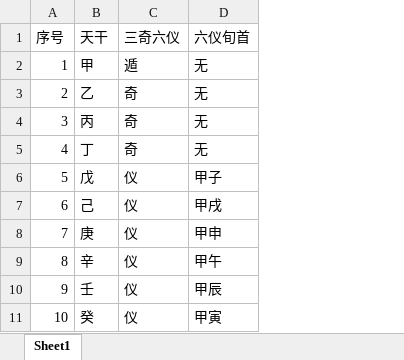
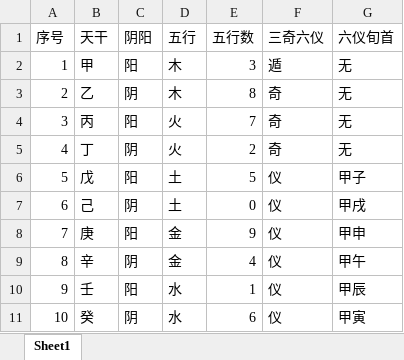
Before and after one commit to yanyaming/yxf_yixue_py, an Excel workbook: yxf_yixue/utils/cexcel/三式-奇门天干.xlsx, sheet Sheet1, drawn as a sheet; values as stored, in another font and other column widths than the file's, no borders; the diff names each change by its address in the sheet, - before the commit and + after, or states it on an @@ line.

```diff
--- a/yxf_yixue/utils/cexcel/三式-奇门天干.xlsx (sheet Sheet1)
+++ b/yxf_yixue/utils/cexcel/三式-奇门天干.xlsx (sheet Sheet1)
+column C (阴阳), rows 2-11: 阳 | 阴 | 阳 | 阴 | 阳 | 阴 | 阳 | 阴 | 阳 | 阴
+column D (五行), rows 2-11: 木 | 木 | 火 | 火 | 土 | 土 | 金 | 金 | 水 | 水
+column E (五行数), rows 2-11: 3 | 8 | 7 | 2 | 5 | 0 | 9 | 4 | 1 | 6
```
Also changed, not shown: yxf_yixue/utils/cexcel/基础表-十二地支.xlsx, yxf_yixue/utils/cexcel/基础表-洛书九宫格.xlsx, 23 other files.
